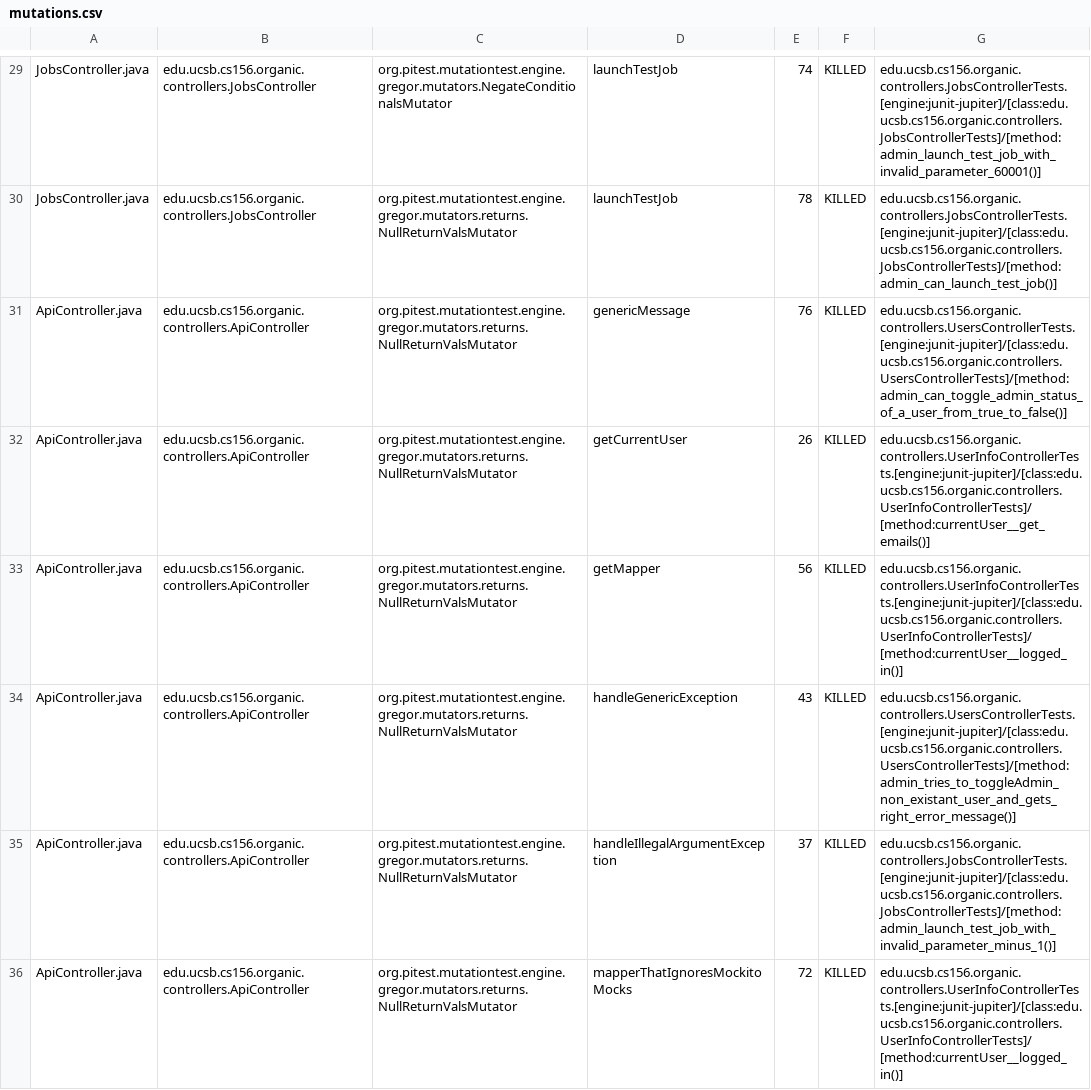
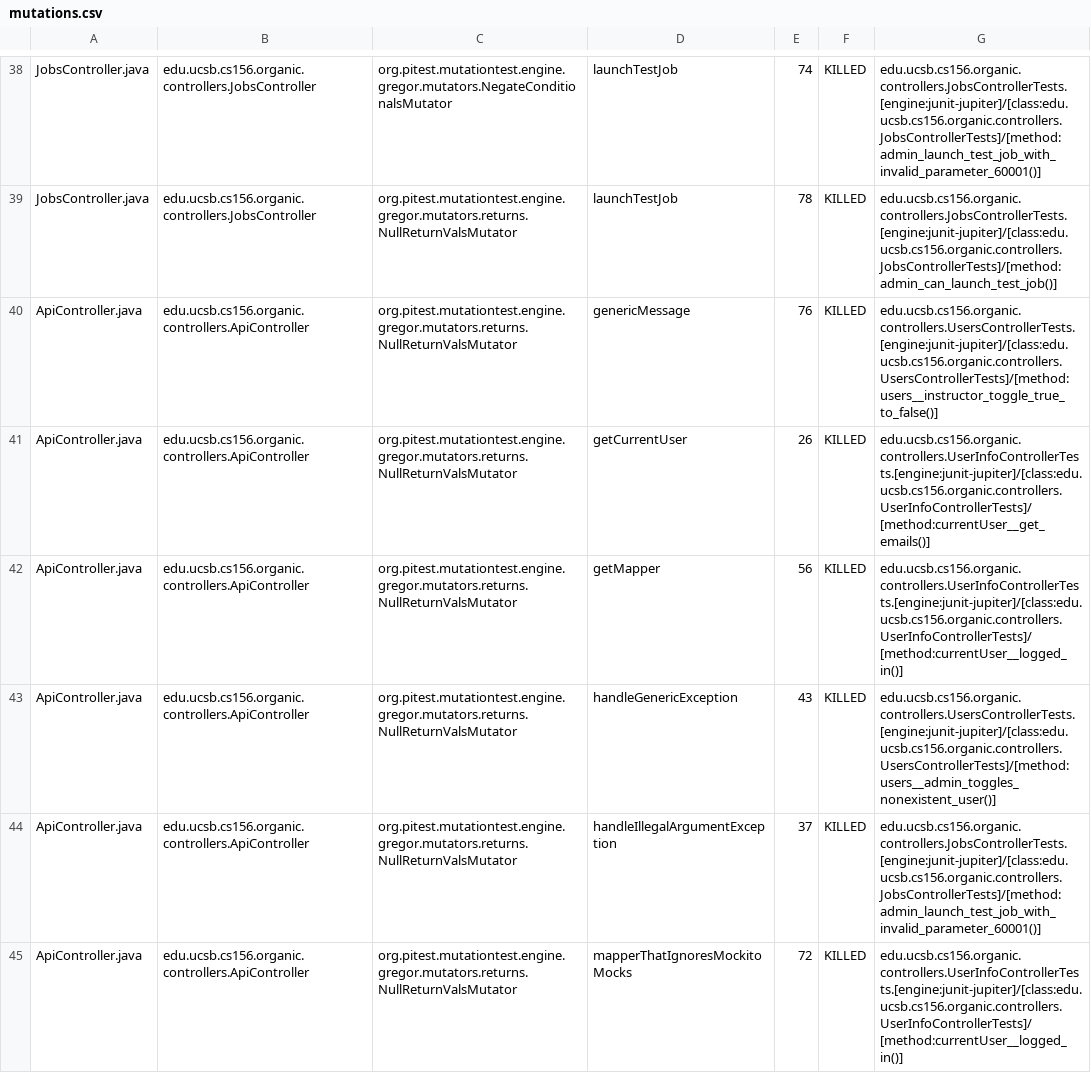
Before and after one commit to ucsb-cs156-f23/proj-organic-f23-6pm-4, a CSV file: prs/32/pitest/mutations.csv, drawn as a sheet; only a part is shown, gaps mark what is left out; the diff covers the shown part only.

Commit message:
Deploying to gh-pages from @ ucsb-cs156-f23/proj-organic-f23-6pm-4@299012724b84f14b166a5e9f7fecc16fc0d588a9 🚀

```diff
--- a/prs/32/pitest/mutations.csv
+++ b/prs/32/pitest/mutations.csv
@@ -30,7 +39,7 @@ JobsController.java,edu.ucsb.cs156.organic.controllers.JobsController,org.pitest
 JobsController.java,edu.ucsb.cs156.organic.controllers.JobsController,org.pitest.mutationtest.engine.gregor.mutators.returns.NullReturnValsMutator,launchTestJob,78,KILLED,edu.ucsb.cs156.organic.controllers.JobsControllerTests.[engine:junit-jupiter]/[class:edu.ucsb.cs156.organic.controllers.JobsControllerTests]/[method:admin_can_launch_test_job()]
-ApiController.java,edu.ucsb.cs156.organic.controllers.ApiController,org.pitest.mutationtest.engine.gregor.mutators.returns.NullReturnValsMutator,genericMessage,76,KILLED,edu.ucsb.cs156.organic.controllers.UsersControllerTests.[engine:junit-jupiter]/[class:edu.ucsb.cs156.organic.controllers.UsersControllerTests]/[method:admin_can_toggle_admin_status_of_a_user_from_true_to_false()]
+ApiController.java,edu.ucsb.cs156.organic.controllers.ApiController,org.pitest.mutationtest.engine.gregor.mutators.returns.NullReturnValsMutator,genericMessage,76,KILLED,edu.ucsb.cs156.organic.controllers.UsersControllerTests.[engine:junit-jupiter]/[class:edu.ucsb.cs156.organic.controllers.UsersControllerTests]/[method:users__instructor_toggle_true_to_false()]
 ApiController.java,edu.ucsb.cs156.organic.controllers.ApiController,org.pitest.mutationtest.engine.gregor.mutators.returns.NullReturnValsMutator,getCurrentUser,26,KILLED,edu.ucsb.cs156.organic.controllers.UserInfoControllerTests.[engine:junit-jupiter]/[class:edu.ucsb.cs156.organic.controllers.UserInfoControllerTests]/[method:currentUser__get_emails()]
 ApiController.java,edu.ucsb.cs156.organic.controllers.ApiController,org.pitest.mutationtest.engine.gregor.mutators.returns.NullReturnValsMutator,getMapper,56,KILLED,edu.ucsb.cs156.organic.controllers.UserInfoControllerTests.[engine:junit-jupiter]/[class:edu.ucsb.cs156.organic.controllers.UserInfoControllerTests]/[method:currentUser__logged_in()]
-ApiController.java,edu.ucsb.cs156.organic.controllers.ApiController,org.pitest.mutationtest.engine.gregor.mutators.returns.NullReturnValsMutator,handleGenericException,43,KILLED,edu.ucsb.cs156.organic.controllers.UsersControllerTests.[engine:junit-jupiter]/[class:edu.ucsb.cs156.organic.controllers.UsersControllerTests]/[method:admin_tries_to_toggleAdmin_non_existant_user_and_gets_right_error_message()]
-ApiController.java,edu.ucsb.cs156.organic.controllers.ApiController,org.pitest.mutationtest.engine.gregor.mutators.returns.NullReturnValsMutator,handleIllegalArgumentException,37,KILLED,edu.ucsb.cs156.organic.controllers.JobsControllerTests.[engine:junit-jupiter]/[class:edu.ucsb.cs156.organic.controllers.JobsControllerTests]/[method:admin_launch_test_job_with_invalid_parameter_minus_1()]
+ApiController.java,edu.ucsb.cs156.organic.controllers.ApiController,org.pitest.mutationtest.engine.gregor.mutators.returns.NullReturnValsMutator,handleGenericException,43,KILLED,edu.ucsb.cs156.organic.controllers.UsersControllerTests.[engine:junit-jupiter]/[class:edu.ucsb.cs156.organic.controllers.UsersControllerTests]/[method:users__admin_toggles_nonexistent_user()]
+ApiController.java,edu.ucsb.cs156.organic.controllers.ApiController,org.pitest.mutationtest.engine.gregor.mutators.returns.NullReturnValsMutator,handleIllegalArgumentException,37,KILLED,edu.ucsb.cs156.organic.controllers.JobsControllerTests.[engine:junit-jupiter]/[class:edu.ucsb.cs156.organic.controllers.JobsControllerTests]/[method:admin_launch_test_job_with_invalid_parameter_60001()]
 ApiController.java,edu.ucsb.cs156.organic.controllers.ApiController,org.pitest.mutationtest.engine.gregor.mutators.returns.NullReturnValsMutator,mapperThatIgnoresMockitoMocks,72,KILLED,edu.ucsb.cs156.organic.controllers.UserInfoControllerTests.[engine:junit-jupiter]/[class:edu.ucsb.cs156.organic.controllers.UserInfoControllerTests]/[method:currentUser__logged_in()]
```
Also changed, not shown: 9 added rows, 5 removed rows and 1 edited cell elsewhere in this file, 17 other files.
